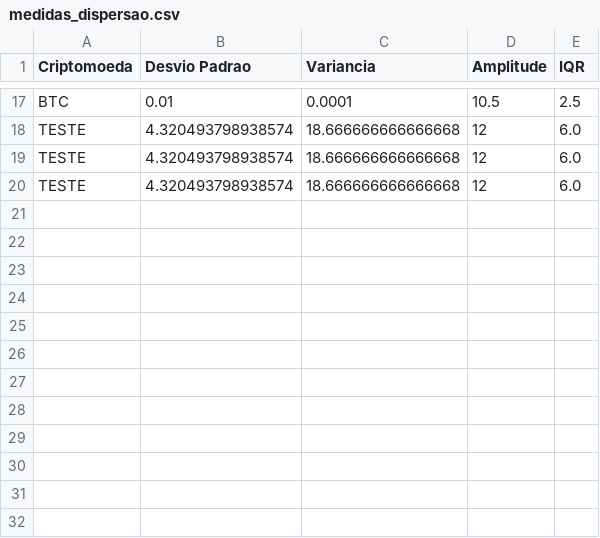
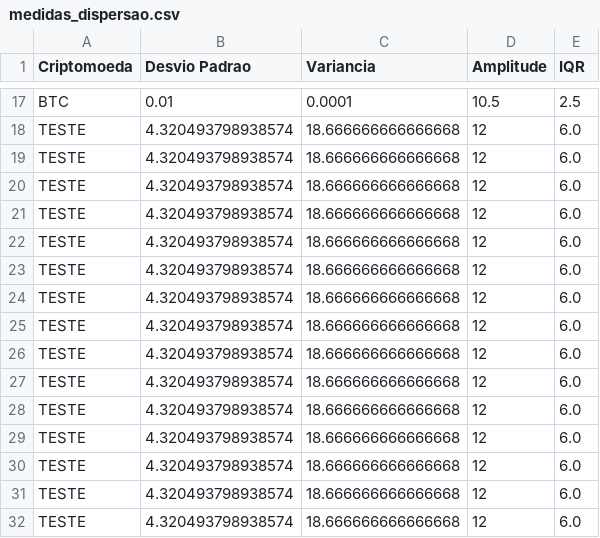
Before and after one commit to camillara/Projeto_Final, a CSV file: results/medidas_dispersao.csv, drawn as a sheet; only a part is shown, gaps mark what is left out.

Commit message:
ajustes testes

```diff
--- a/results/medidas_dispersao.csv
+++ b/results/medidas_dispersao.csv
@@ -20 +20,13 @@ TESTE,4.320493798938574,18.666666666666668,12,6.0
 TESTE,4.320493798938574,18.666666666666668,12,6.0
+TESTE,4.320493798938574,18.666666666666668,12,6.0
+TESTE,4.320493798938574,18.666666666666668,12,6.0
+TESTE,4.320493798938574,18.666666666666668,12,6.0
+TESTE,4.320493798938574,18.666666666666668,12,6.0
+TESTE,4.320493798938574,18.666666666666668,12,6.0
+TESTE,4.320493798938574,18.666666666666668,12,6.0
+TESTE,4.320493798938574,18.666666666666668,12,6.0
+TESTE,4.320493798938574,18.666666666666668,12,6.0
+TESTE,4.320493798938574,18.666666666666668,12,6.0
+TESTE,4.320493798938574,18.666666666666668,12,6.0
+TESTE,4.320493798938574,18.666666666666668,12,6.0
+TESTE,4.320493798938574,18.666666666666668,12,6.0
```
Also changed, not shown: 4 other files.
